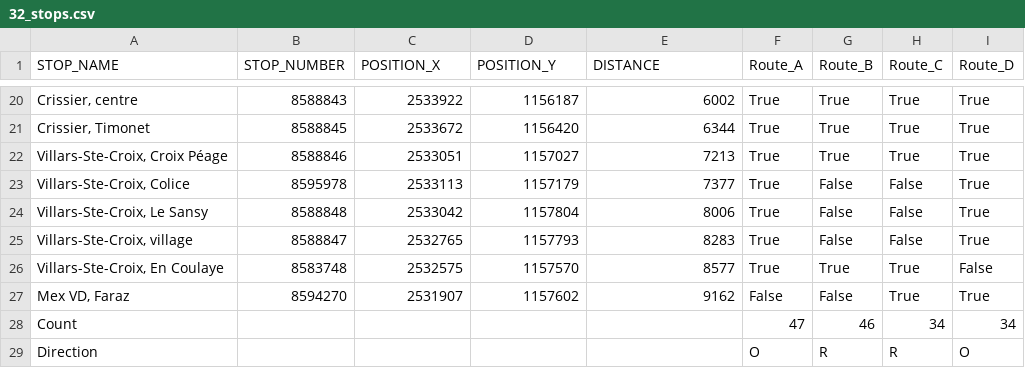
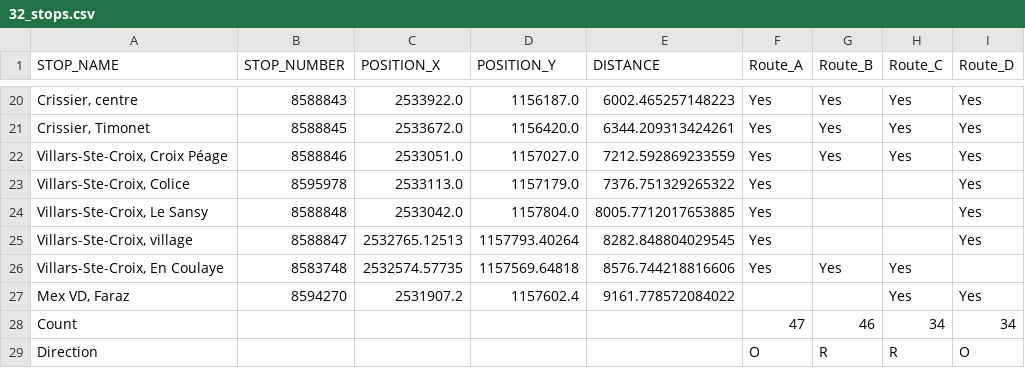
Before and after one commit to merlebleue/DRONES-AND-BUS, a CSV file: data/EPFL/transport_data/32/32_stops.csv, drawn as a sheet; only a part is shown, gaps mark what is left out; the diff covers the shown part only; the diff names each change by its address in the sheet, - before the commit and + after, or states it on an @@ line.

```diff
--- a/data/EPFL/transport_data/32/32_stops.csv
+++ b/data/EPFL/transport_data/32/32_stops.csv
-C20 (POSITION_X): 2533922
+C20 (POSITION_X): 2533922.0
-D20 (POSITION_Y): 1156187
+D20 (POSITION_Y): 1156187.0
-E20 (DISTANCE): 6002
+E20 (DISTANCE): 6002.465257148223
-F20:F26 (Route_A): True
+F20:F26 (Route_A): Yes
-G20:G22 (Route_B): True
+G20:G22 (Route_B): Yes
-H20:H22 (Route_C): True
+H20:H22 (Route_C): Yes
-I20:I25 (Route_D): True
+I20:I25 (Route_D): Yes
-C21 (POSITION_X): 2533672
+C21 (POSITION_X): 2533672.0
-D21 (POSITION_Y): 1156420
+D21 (POSITION_Y): 1156420.0
-E21 (DISTANCE): 6344
+E21 (DISTANCE): 6344.209313424261
-C22 (POSITION_X): 2533051
+C22 (POSITION_X): 2533051.0
-D22 (POSITION_Y): 1157027
+D22 (POSITION_Y): 1157027.0
-E22 (DISTANCE): 7213
+E22 (DISTANCE): 7212.592869233559
-C23 (POSITION_X): 2533113
+C23 (POSITION_X): 2533113.0
-D23 (POSITION_Y): 1157179
+D23 (POSITION_Y): 1157179.0
-E23 (DISTANCE): 7377
+E23 (DISTANCE): 7376.751329265322
-G23:G25 (Route_B): False
+G23:G25 (Route_B): (empty)
-H23:H25 (Route_C): False
+H23:H25 (Route_C): (empty)
-C24 (POSITION_X): 2533042
+C24 (POSITION_X): 2533042.0
-D24 (POSITION_Y): 1157804
+D24 (POSITION_Y): 1157804.0
-E24 (DISTANCE): 8006
+E24 (DISTANCE): 8005.7712017653885
-C25 (POSITION_X): 2532765
+C25 (POSITION_X): 2532765.12513
-D25 (POSITION_Y): 1157793
+D25 (POSITION_Y): 1157793.40264
-E25 (DISTANCE): 8283
+E25 (DISTANCE): 8282.848804029545
-C26 (POSITION_X): 2532575
+C26 (POSITION_X): 2532574.57735
-D26 (POSITION_Y): 1157570
+D26 (POSITION_Y): 1157569.64818
-E26 (DISTANCE): 8577
+E26 (DISTANCE): 8576.744218816606
-G26 (Route_B): True
+G26 (Route_B): Yes
-H26:H27 (Route_C): True
+H26:H27 (Route_C): Yes
-I26 (Route_D): False
+I26 (Route_D): (empty)
-C27 (POSITION_X): 2531907
+C27 (POSITION_X): 2531907.2
-D27 (POSITION_Y): 1157602
+D27 (POSITION_Y): 1157602.4
-E27 (DISTANCE): 9162
+E27 (DISTANCE): 9161.778572084022
-F27 (Route_A): False
+F27 (Route_A): (empty)
-G27 (Route_B): False
+G27 (Route_B): (empty)
-I27 (Route_D): True
+I27 (Route_D): Yes
```
Also changed, not shown: 126 edited cells elsewhere in this file, data/EPFL/transport_data/1/1_stops.csv, data/EPFL/transport_data/33/33_stops.csv, 49 other files.
